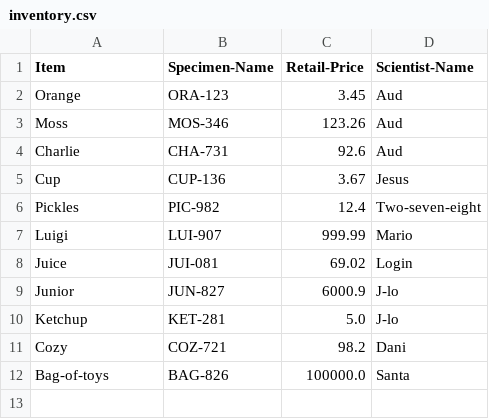
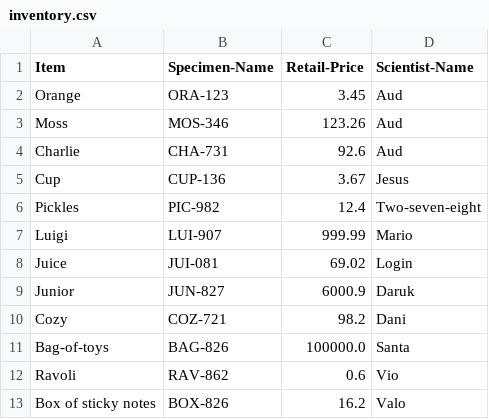
Before and after one commit to MournTHEMorning/program_assign4, a CSV file: inventory.csv, drawn as a sheet.

```diff
--- a/inventory.csv
+++ b/inventory.csv
@@ -8,5 +8,6 @@ Luigi,LUI-907,999.99,Mario
 Juice,JUI-081,69.02,Login
-Junior,JUN-827,6000.9,J-lo
-Ketchup,KET-281,5.0,J-lo
+Junior,JUN-827,6000.9,Daruk
 Cozy,COZ-721,98.2,Dani
 Bag-of-toys,BAG-826,100000.0,Santa
+Ravoli,RAV-862,0.6,Vio
+Box of sticky notes,BOX-826,16.2,Valo
```
Also changed, not shown: 3 other files.
